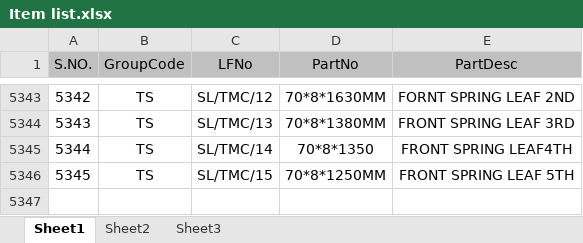
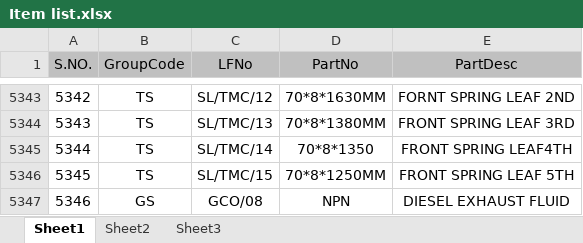
Before and after one commit to Hiteshmishra210/rsrtc-indent, an Excel workbook: Item list.xlsx, sheet Sheet1, drawn as a sheet; only a part is shown, gaps mark what is left out; values as stored, in another font and other column widths than the file's, no borders; the diff names each change by its address in the sheet, - before the commit and + after, or states it on an @@ line.

Commit message:
DEF LF

```diff
--- a/Item list.xlsx (sheet Sheet1)
+++ b/Item list.xlsx (sheet Sheet1)
+row 5347: 5346 | GS | GCO/08 | NPN | DIESEL EXHAUST FLUID
```
